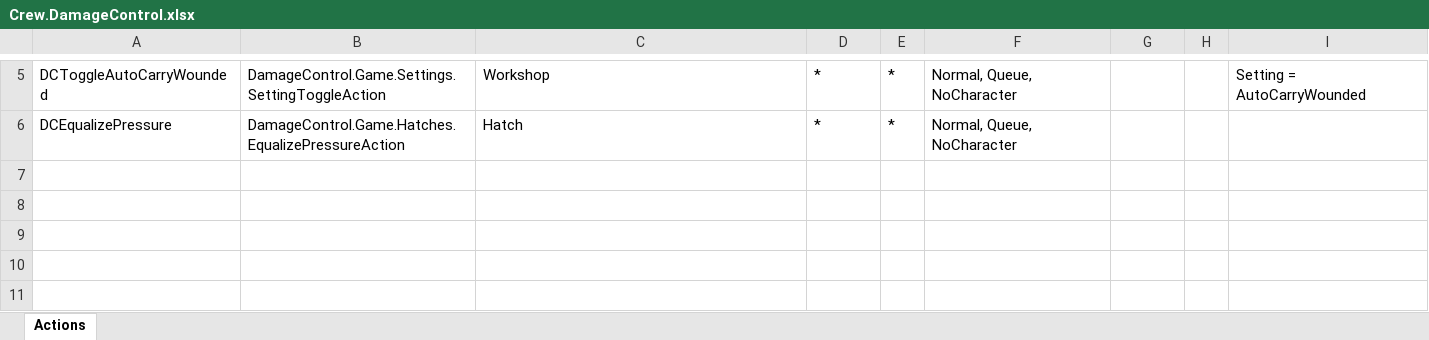
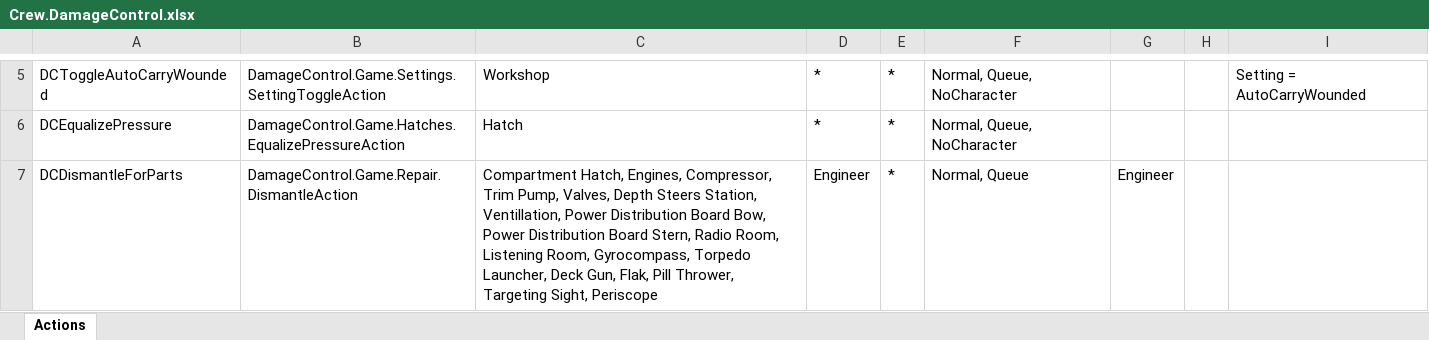
Before and after one commit to awkay/damage-control-mod, an Excel workbook: mod/Data Sheets/Crew.DamageControl.xlsx, sheet Actions, drawn as a sheet; only a part is shown, gaps mark what is left out; values as stored, in another font and other column widths than the file's, no borders; the diff names each change by its address in the sheet, - before the commit and + after, or states it on an @@ line.

```diff
--- a/mod/Data Sheets/Crew.DamageControl.xlsx (sheet Actions)
+++ b/mod/Data Sheets/Crew.DamageControl.xlsx (sheet Actions)
+row 7: DCDismantleForParts | DamageControl.Game.Repair.DismantleAction | Compartment Hatch, Engines, Compressor, Trim Pump, Valves, Depth Steers Station, Ventillation, Power Distribution Board Bow, Power Distribution Board Stern, Radio Room, Listening Room, Gyrocompass, Torpedo Launcher, Deck Gun, Flak, Pill Thrower, Targeting Sight, Periscope | Engineer | * | Normal, Queue | Engineer
```
Also changed, not shown: mod/Data Sheets/General.DamageControl.xlsx, mod/Data Sheets/Locales.DamageControl.xlsx, 26 other files.
